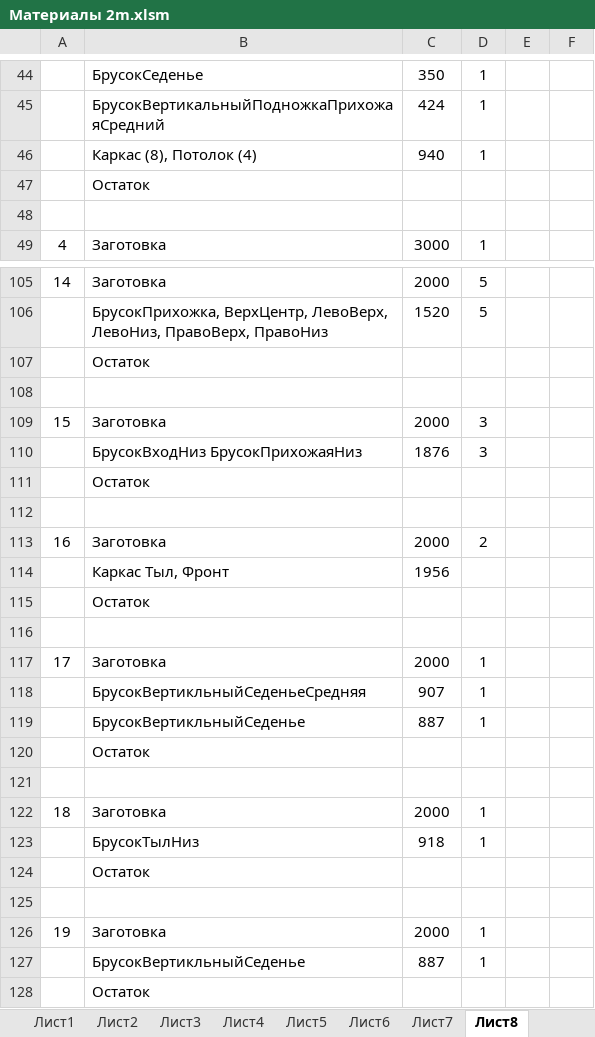
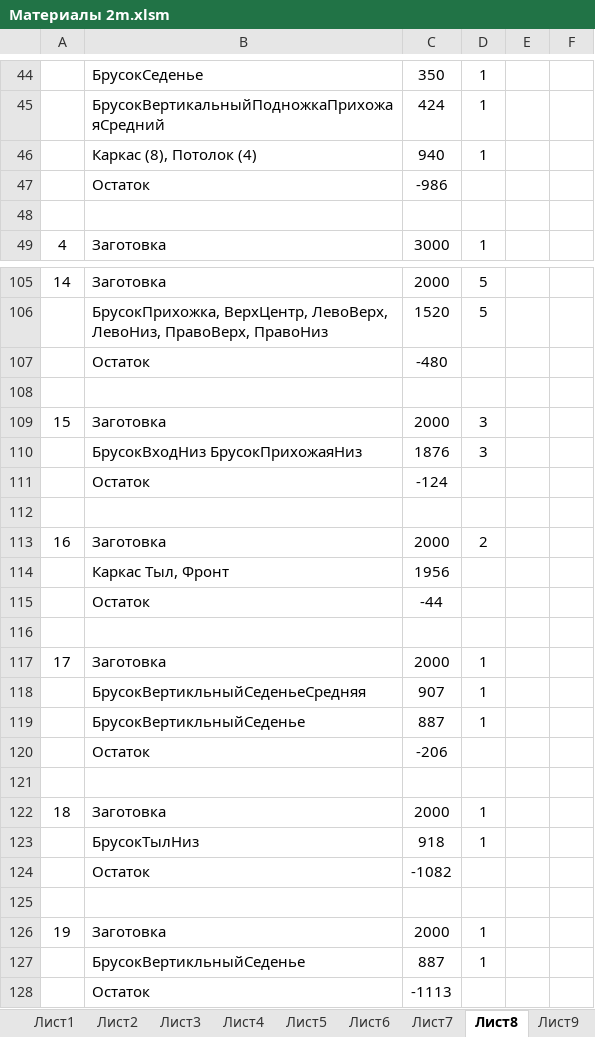
Before and after one commit to urzp/Sauna, an Excel workbook: Материалы 2m.xlsm, sheet Лист8, drawn as a sheet; only a part is shown, gaps mark what is left out; values as stored, in another font and other column widths than the file's, no borders; the diff covers the shown part only; the diff names each change by its address in the sheet, - before the commit and + after, or states it on an @@ line.

```diff
--- a/Материалы 2m.xlsm (sheet Лист8)
+++ b/Материалы 2m.xlsm (sheet Лист8)
+sheet tab: Лист9
-C47: (empty)
+C47: -986
-C107: (empty)
+C107: -480
-C111: (empty)
+C111: -124
-C115: (empty)
+C115: -44
-C120: (empty)
+C120: -206
-C124: (empty)
+C124: -1082
-C128: (empty)
+C128: -1113
```
Also changed, not shown: 10 edited cells elsewhere in this sheet, other sheet tabs, 2 other files.
